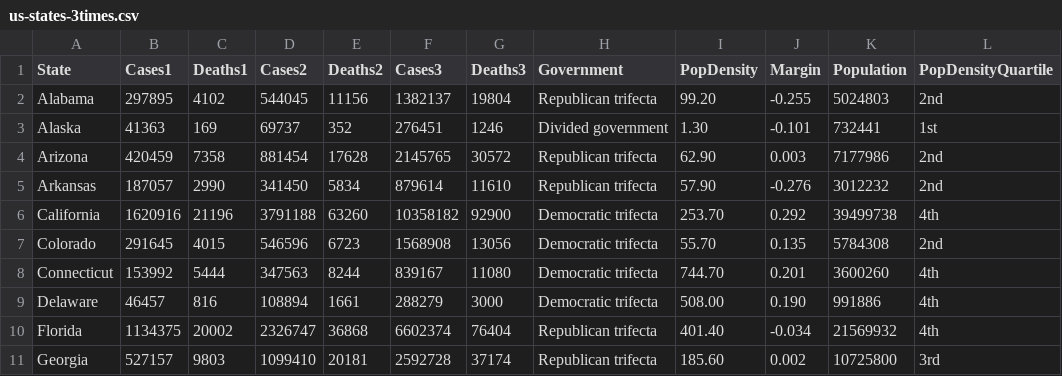
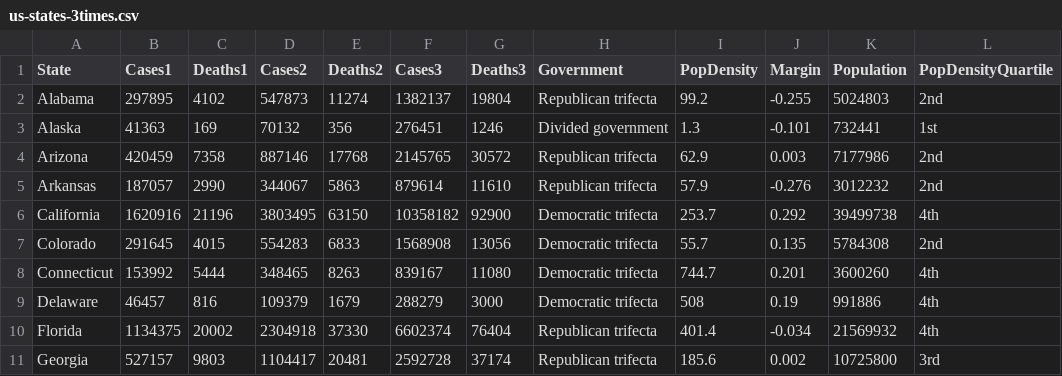
Before and after one commit to MaxTuecke/MaxTuecke.github.io, a CSV file: us-states-3times.csv, drawn as a sheet; only a part is shown; the diff covers the shown part only.

Commit message:
Add files via upload

```diff
--- a/us-states-3times.csv
+++ b/us-states-3times.csv
@@ -2,10 +2,10 @@ State,Cases1,Deaths1,Cases2,Deaths2,Cases3,Deaths3,Government,PopDensity,Margin,
-Alabama,297895,4102,544045,11156,1382137,19804,Republican trifecta,99.20,-0.255,5024803,2nd,
-Alaska,41363,169,69737,352,276451,1246,Divided government,1.30,-0.101,732441,1st,
-Arizona,420459,7358,881454,17628,2145765,30572,Republican trifecta,62.90,0.003,7177986,2nd,
-Arkansas,187057,2990,341450,5834,879614,11610,Republican trifecta,57.90,-0.276,3012232,2nd,
-California,1620916,21196,3791188,63260,10358182,92900,Democratic trifecta,253.70,0.292,39499738,4th,
-Colorado,291645,4015,546596,6723,1568908,13056,Democratic trifecta,55.70,0.135,5784308,2nd,
-Connecticut,153992,5444,347563,8244,839167,11080,Democratic trifecta,744.70,0.201,3600260,4th,
-Delaware,46457,816,108894,1661,288279,3000,Democratic trifecta,508.00,0.190,991886,4th,
-Florida,1134375,20002,2326747,36868,6602374,76404,Republican trifecta,401.40,-0.034,21569932,4th,
-Georgia,527157,9803,1099410,20181,2592728,37174,Republican trifecta,185.60,0.002,10725800,3rd,
+Alabama,297895,4102,547873,11274,1382137,19804,Republican trifecta,99.2,-0.255,5024803,2nd
+Alaska,41363,169,70132,356,276451,1246,Divided government,1.3,-0.101,732441,1st
+Arizona,420459,7358,887146,17768,2145765,30572,Republican trifecta,62.9,0.003,7177986,2nd
+Arkansas,187057,2990,344067,5863,879614,11610,Republican trifecta,57.9,-0.276,3012232,2nd
+California,1620916,21196,3803495,63150,10358182,92900,Democratic trifecta,253.7,0.292,39499738,4th
+Colorado,291645,4015,554283,6833,1568908,13056,Democratic trifecta,55.7,0.135,5784308,2nd
+Connecticut,153992,5444,348465,8263,839167,11080,Democratic trifecta,744.7,0.201,3600260,4th
+Delaware,46457,816,109379,1679,288279,3000,Democratic trifecta,508,0.19,991886,4th
+Florida,1134375,20002,2304918,37330,6602374,76404,Republican trifecta,401.4,-0.034,21569932,4th
+Georgia,527157,9803,1104417,20481,2592728,37174,Republican trifecta,185.6,0.002,10725800,3rd
```
Also changed, not shown: 122 edited cells elsewhere in this file.
